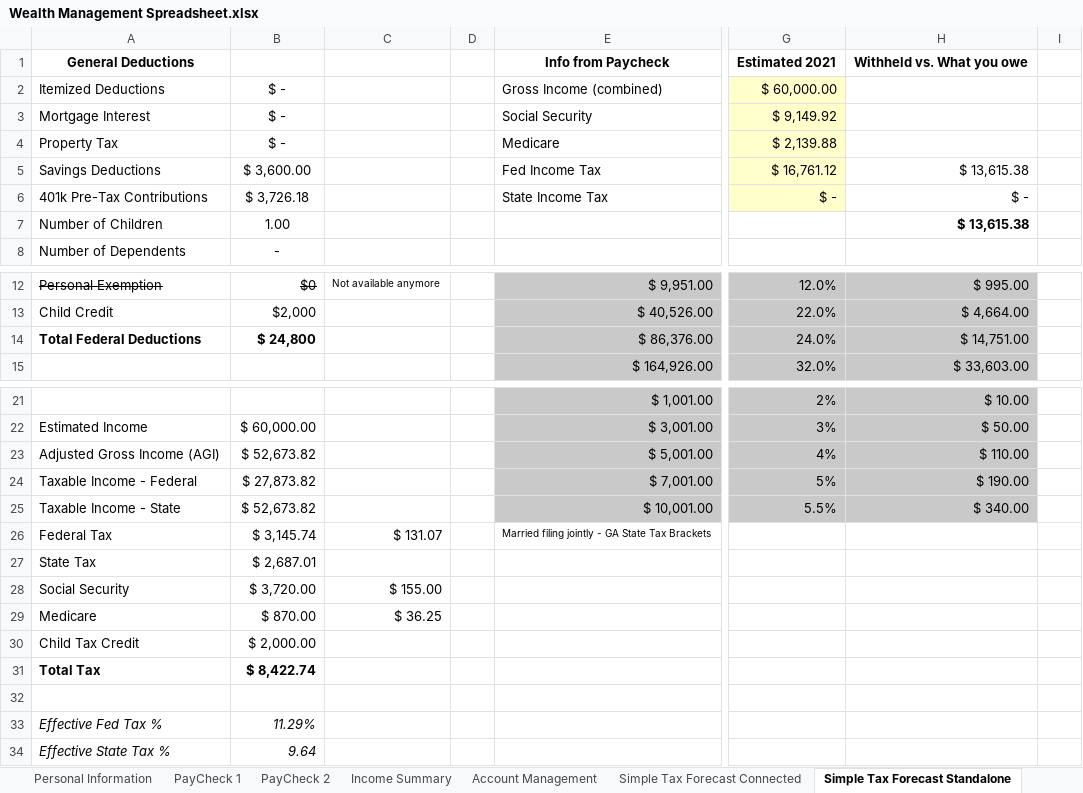
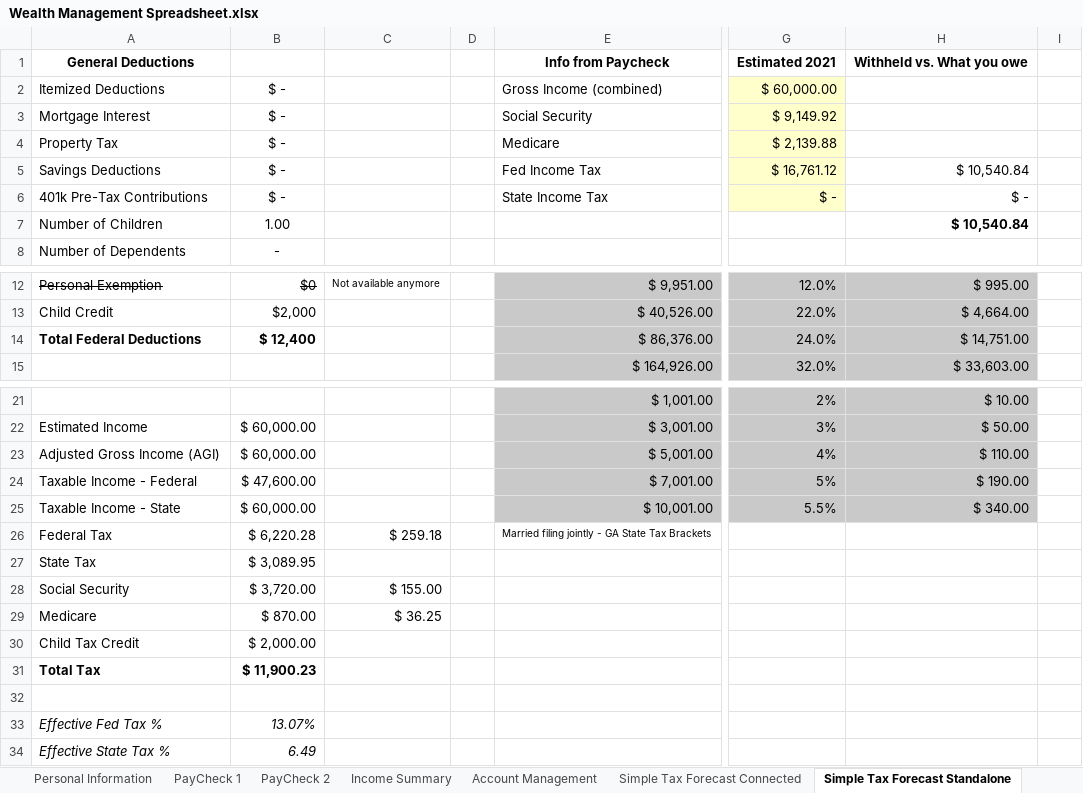
Before and after one commit to richard12511/budget-app, an Excel workbook: blb_content/Design/Wealth Management Spreadsheet.xlsx, sheet Simple Tax Forecast Standalone, drawn as a sheet; only a part is shown, gaps mark what is left out; values as stored, in another font and other column widths than the file's, no borders; the diff names each change by its address in the sheet, - before the commit and + after, or states it on an @@ line.

```diff
--- a/blb_content/Design/Wealth Management Spreadsheet.xlsx (sheet Simple Tax Forecast Standalone)
+++ b/blb_content/Design/Wealth Management Spreadsheet.xlsx (sheet Simple Tax Forecast Standalone)
-B5: $ 3,600.00
+B5: $ -
-H5: $ 13,615.38
+H5: $ 10,540.84
-B6: $ 3,726.18
+B6: $ -
-H7: $ 13,615.38
+H7: $ 10,540.84
-B14: $ 24,800
+B14: $ 12,400
-B23: $ 52,673.82
+B23: $ 60,000.00
-B24: $ 27,873.82
+B24: $ 47,600.00
-B25: $ 52,673.82
+B25: $ 60,000.00
-B26: $ 3,145.74
+B26: $ 6,220.28
-C26: $ 131.07
+C26: $ 259.18
-B27: $ 2,687.01
+B27: $ 3,089.95
-B31: $ 8,422.74
+B31: $ 11,900.23
-B33: 11.29%
+B33: 13.07%
-B34: 9.64
+B34: 6.49
```
Also changed, not shown: blb_content/Design/BLB Budget _ Single Income Example.xlsx.
